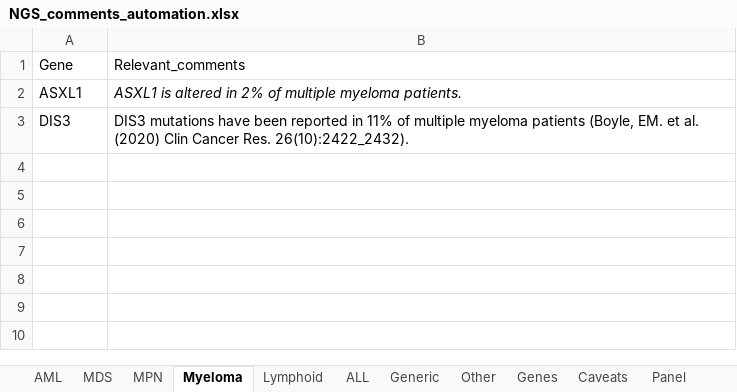
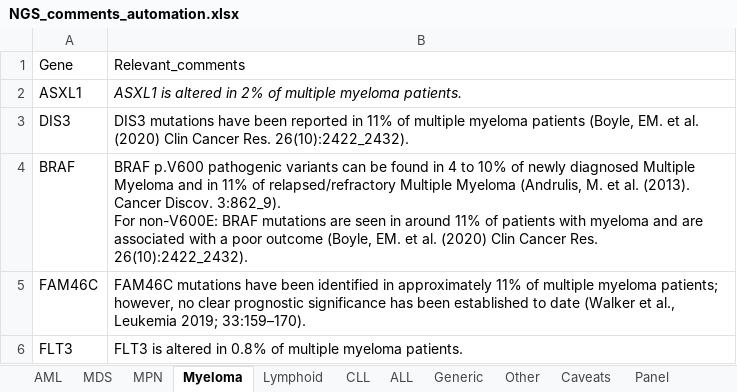
Before and after one commit to brittanymills593/NGS-comments, an Excel workbook: NGS_comments_automation.xlsx, sheet Myeloma, drawn as a sheet; only a part is shown; values as stored, in another font and other column widths than the file's, no borders; ↵ is a line break in a cell; the diff covers the shown part only; the diff names each change by its address in the sheet, - before the commit and + after, or states it on an @@ line.

```diff
--- a/NGS_comments_automation.xlsx (sheet Myeloma)
+++ b/NGS_comments_automation.xlsx (sheet Myeloma)
-sheet tab: Genes
+sheet tab: CLL
+row 4: BRAF | BRAF p.V600 pathogenic variants can be found in 4 to 10% of newly diagnosed Multiple Myeloma and in 11% of relapsed/refractory Multiple Myeloma (Andrulis, M. et al. (2013). Cancer Discov. 3:862_9). ↵ For non-V600E: BRAF mutations are seen in around 11% of patients with myeloma and are associated with a poor outcome (Boyle, EM. et al. (2020) Clin Cancer Res. 26(10):2422_2432).
+row 5: FAM46C | FAM46C mutations have been identified in approximately 11% of multiple myeloma patients; however, no clear prognostic significance has been established to date (Walker et al., Leukemia 2019; 33:159–170).
+row 6: FLT3 | FLT3 is altered in 0.8% of multiple myeloma patients.
```
Also changed, not shown: 3 added rows elsewhere in this sheet, sheet AML, sheet MPN, sheet MDS, sheet Lymphoid, sheet Other, sheet ALL, 2 more sheets, other sheet tabs.
